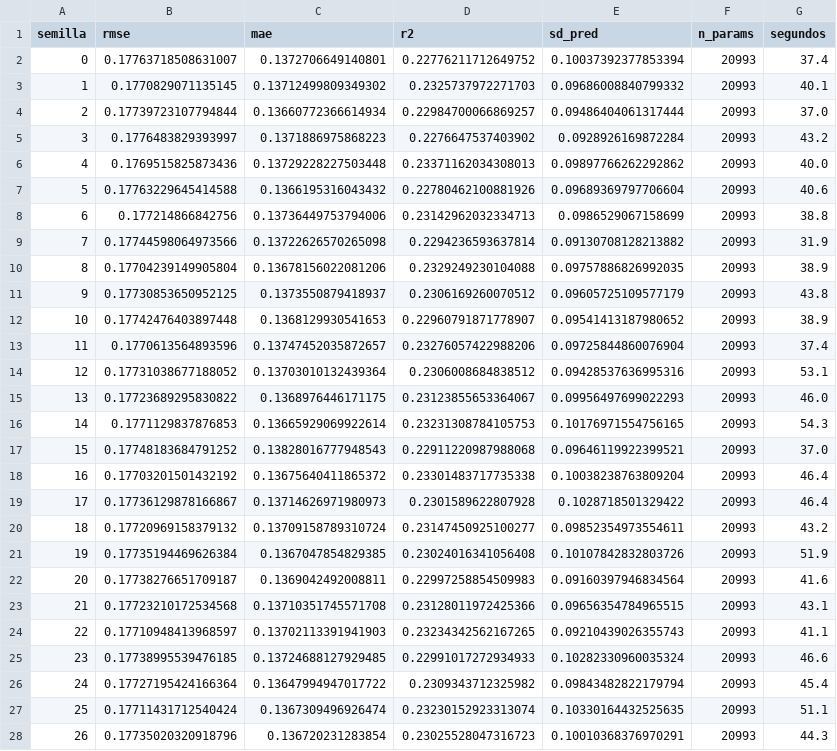
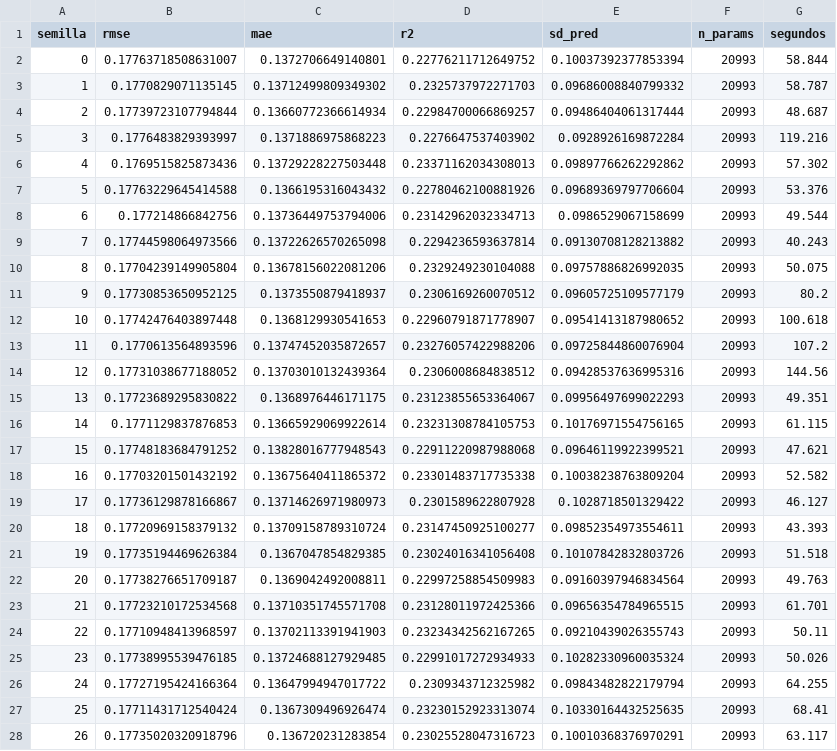
Before and after one commit to jcuartasl/RNA_20262_mePrestas, a CSV file: results/tables/lgd_semillas_bce.csv, drawn as a sheet; only a part is shown; the diff covers the shown part only.

```diff
--- a/results/tables/lgd_semillas_bce.csv
+++ b/results/tables/lgd_semillas_bce.csv
@@ -1,28 +1,28 @@
 semilla,rmse,mae,r2,sd_pred,n_params,segundos
-0,0.17763718508631007,0.1372706649140801,0.22776211712649752,0.10037392377853394,20993,37.4
-1,0.1770829071135145,0.13712499809349302,0.2325737972271703,0.09686008840799332,20993,40.1
-2,0.17739723107794844,0.13660772366614934,0.22984700066869257,0.09486404061317444,20993,37.0
-3,0.1776483829393997,0.1371886975868223,0.2276647537403902,0.0928926169872284,20993,43.2
-4,0.1769515825873436,0.13729228227503448,0.23371162034308013,0.09897766262292862,20993,40.0
-5,0.17763229645414588,0.1366195316043432,0.22780462100881926,0.09689369797706604,20993,40.6
-6,0.177214866842756,0.13736449753794006,0.23142962032334713,0.0986529067158699,20993,38.8
-7,0.17744598064973566,0.13722626570265098,0.2294236593637814,0.09130708128213882,20993,31.9
-8,0.17704239149905804,0.13678156022081206,0.2329249230104088,0.09757886826992035,20993,38.9
-9,0.17730853650952125,0.1373550879418937,0.2306169260070512,0.09605725109577179,20993,43.8
-10,0.17742476403897448,0.1368129930541653,0.22960791871778907,0.09541413187980652,20993,38.9
-11,0.1770613564893596,0.13747452035872657,0.23276057422988206,0.09725844860076904,20993,37.4
-12,0.17731038677188052,0.13703010132439364,0.2306008684838512,0.09428537636995316,20993,53.1
-13,0.17723689295830822,0.1368976446171175,0.23123855653364067,0.09956497699022293,20993,46.0
-14,0.1771129837876853,0.13665929069922614,0.23231308784105753,0.10176971554756165,20993,54.3
-15,0.17748183684791252,0.13828016777948543,0.22911220987988068,0.09646119922399521,20993,37.0
-16,0.17703201501432192,0.13675640411865372,0.23301483717735338,0.10038238763809204,20993,46.4
-17,0.17736129878166867,0.13714626971980973,0.2301589622807928,0.1028718501329422,20993,46.4
-18,0.17720969158379132,0.13709158789310724,0.23147450925100277,0.09852354973554611,20993,43.2
-19,0.17735194469626384,0.1367047854829385,0.23024016341056408,0.10107842832803726,20993,51.9
-20,0.17738276651709187,0.1369042492008811,0.22997258854509983,0.09160397946834564,20993,41.6
-21,0.17723210172534568,0.13710351745571708,0.23128011972425366,0.09656354784965515,20993,43.1
-22,0.17710948413968597,0.13702113391941903,0.23234342562167265,0.09210439026355743,20993,41.1
-23,0.17738995539476185,0.13724688127929485,0.22991017272934933,0.10282330960035324,20993,46.6
-24,0.17727195424166364,0.13647994947017722,0.2309343712325982,0.09843482822179794,20993,45.4
-25,0.17711431712540424,0.1367309496926474,0.23230152923313074,0.10330164432525635,20993,51.1
-26,0.17735020320918796,0.136720231283854,0.23025528047316723,0.10010368376970291,20993,44.3
+0,0.17763718508631007,0.1372706649140801,0.22776211712649752,0.10037392377853394,20993,58.844
+1,0.1770829071135145,0.13712499809349302,0.2325737972271703,0.09686008840799332,20993,58.787
+2,0.17739723107794844,0.13660772366614934,0.22984700066869257,0.09486404061317444,20993,48.687
+3,0.1776483829393997,0.1371886975868223,0.2276647537403902,0.0928926169872284,20993,119.216
+4,0.1769515825873436,0.13729228227503448,0.23371162034308013,0.09897766262292862,20993,57.302
+5,0.17763229645414588,0.1366195316043432,0.22780462100881926,0.09689369797706604,20993,53.376
+6,0.177214866842756,0.13736449753794006,0.23142962032334713,0.0986529067158699,20993,49.544
+7,0.17744598064973566,0.13722626570265098,0.2294236593637814,0.09130708128213882,20993,40.243
+8,0.17704239149905804,0.13678156022081206,0.2329249230104088,0.09757886826992035,20993,50.075
+9,0.17730853650952125,0.1373550879418937,0.2306169260070512,0.09605725109577179,20993,80.2
+10,0.17742476403897448,0.1368129930541653,0.22960791871778907,0.09541413187980652,20993,100.618
+11,0.1770613564893596,0.13747452035872657,0.23276057422988206,0.09725844860076904,20993,107.2
+12,0.17731038677188052,0.13703010132439364,0.2306008684838512,0.09428537636995316,20993,144.56
+13,0.17723689295830822,0.1368976446171175,0.23123855653364067,0.09956497699022293,20993,49.351
+14,0.1771129837876853,0.13665929069922614,0.23231308784105753,0.10176971554756165,20993,61.115
+15,0.17748183684791252,0.13828016777948543,0.22911220987988068,0.09646119922399521,20993,47.621
+16,0.17703201501432192,0.13675640411865372,0.23301483717735338,0.10038238763809204,20993,52.582
+17,0.17736129878166867,0.13714626971980973,0.2301589622807928,0.1028718501329422,20993,46.127
+18,0.17720969158379132,0.13709158789310724,0.23147450925100277,0.09852354973554611,20993,43.393
+19,0.17735194469626384,0.1367047854829385,0.23024016341056408,0.10107842832803726,20993,51.518
+20,0.17738276651709187,0.1369042492008811,0.22997258854509983,0.09160397946834564,20993,49.763
+21,0.17723210172534568,0.13710351745571708,0.23128011972425366,0.09656354784965515,20993,61.701
+22,0.17710948413968597,0.13702113391941903,0.23234342562167265,0.09210439026355743,20993,50.11
+23,0.17738995539476185,0.13724688127929485,0.22991017272934933,0.10282330960035324,20993,50.026
+24,0.17727195424166364,0.13647994947017722,0.2309343712325982,0.09843482822179794,20993,64.255
+25,0.17711431712540424,0.1367309496926474,0.23230152923313074,0.10330164432525635,20993,68.41
+26,0.17735020320918796,0.136720231283854,0.23025528047316723,0.10010368376970291,20993,63.117
```
Also changed, not shown: 3 edited cells elsewhere in this file, results/tables/lgd_diagnostico_techo.csv, results/tables/lgd_estabilidad_temporal.csv, 41 other files.
